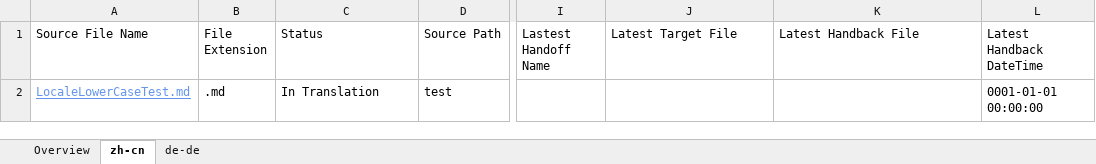
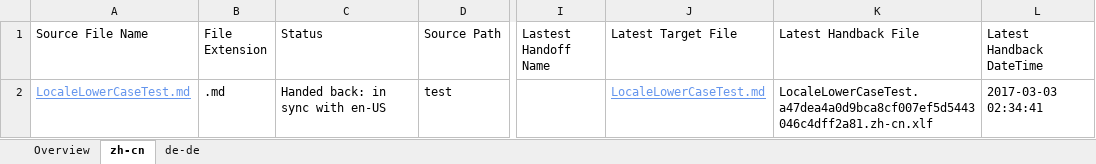
Before and after one commit to OpenLocalizationTestOrg/LocaleLowerCaseTest.handback, an Excel workbook: ol-handback/OpenLocalizationTestOrg/LocaleLowerCaseTest/master/localization-status.xlsx, sheet zh-cn, drawn as a sheet; only a part is shown, gaps mark what is left out; values as stored, in another font and other column widths than the file's, no borders; table styles not drawn; the diff names each change by its address in the sheet, - before the commit and + after, or states it on an @@ line.

Commit message:
Generate Report for Handback

```diff
--- a/ol-handback/OpenLocalizationTestOrg/LocaleLowerCaseTest/master/localization-status.xlsx (sheet zh-cn)
+++ b/ol-handback/OpenLocalizationTestOrg/LocaleLowerCaseTest/master/localization-status.xlsx (sheet zh-cn)
-C2 (Status): In Translation
+C2 (Status): Handed back: in sync with en-US
-J2 (Latest Target File): (empty)
+J2 (Latest Target File): LocaleLowerCaseTest.md
-K2 (Latest Handback File): (empty)
+K2 (Latest Handback File): LocaleLowerCaseTest.a47dea4a0d9bca8cf007ef5d5443046c4dff2a81.zh-cn.xlf
-L2 (Latest Handback DateTime): 0001-01-01 00:00:00
+L2 (Latest Handback DateTime): 2017-03-03 02:34:41
```
Also changed, not shown: sheet de-de, sheet Overview, 1 other file.
